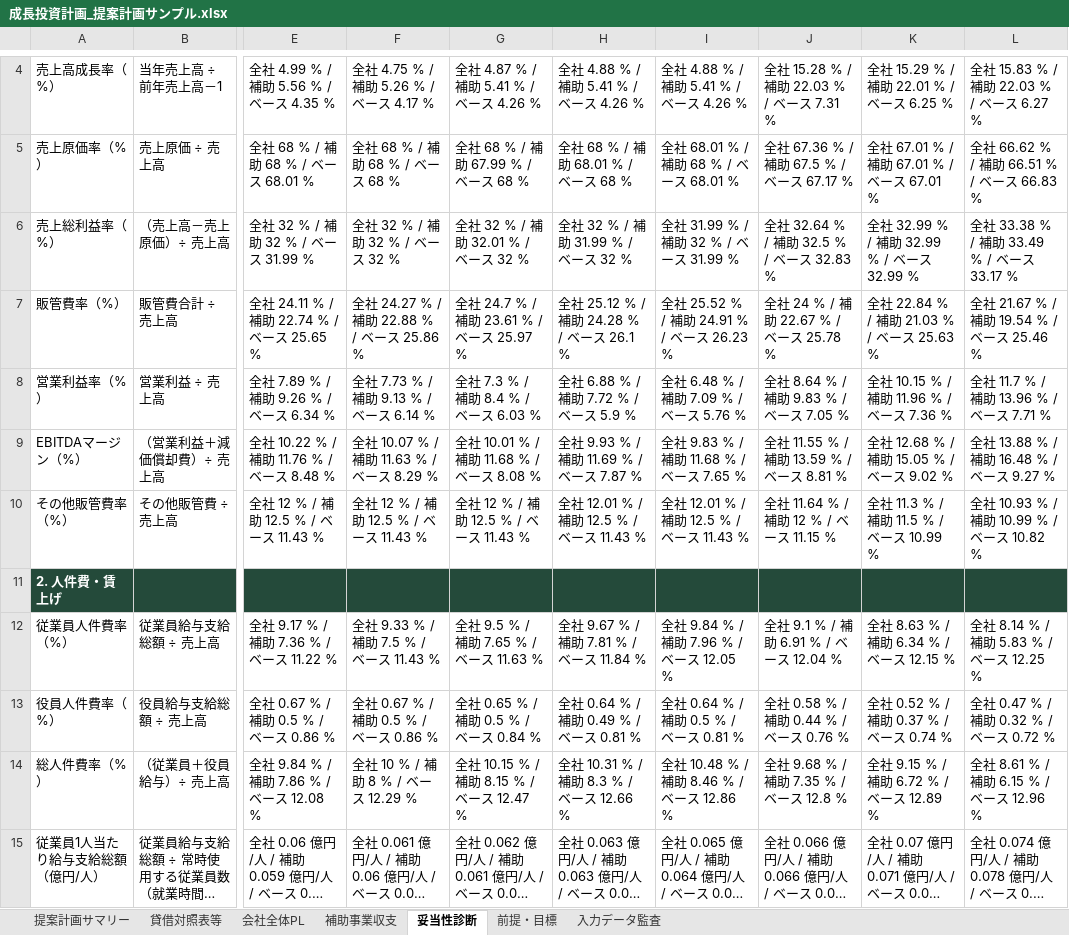
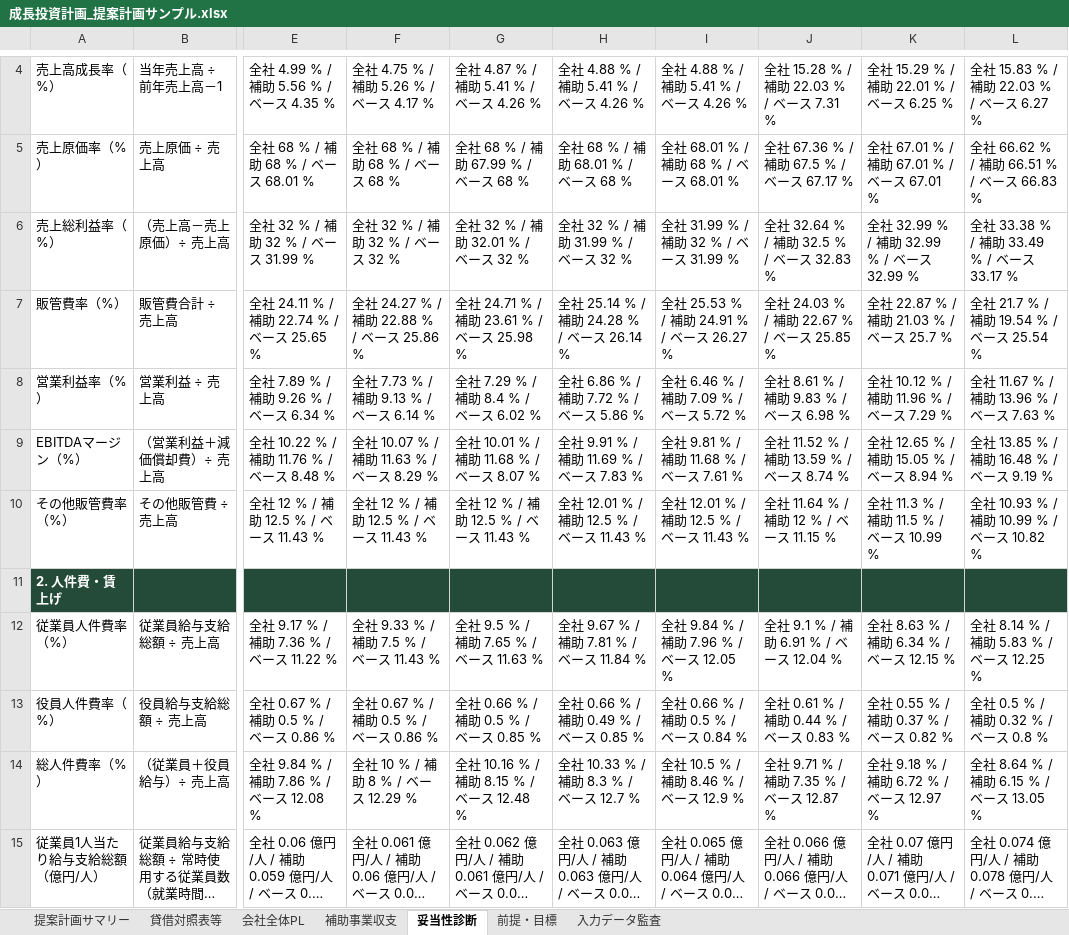
Before and after one commit to tyaso777/japan-subsidy-data, an Excel workbook: 補助金/大規模成長投資補助金/planning_model/examples/成長投資計画_提案計画サンプル.xlsx, sheet 妥当性診断, drawn as a sheet; only a part is shown, gaps mark what is left out; long unchanged cells end in …; values as stored, in another font and other column widths than the file's, no borders; the diff covers the shown part only; the diff names each change by its address in the sheet, - before the commit and + after, or states it on an @@ line.

```diff
--- a/補助金/大規模成長投資補助金/planning_model/examples/成長投資計画_提案計画サンプル.xlsx (sheet 妥当性診断)
+++ b/補助金/大規模成長投資補助金/planning_model/examples/成長投資計画_提案計画サンプル.xlsx (sheet 妥当性診断)
-G7: 全社 24.7 % / 補助 23.61 % / ベース 25.97 %
+G7: 全社 24.71 % / 補助 23.61 % / ベース 25.98 %
-H7: 全社 25.12 % / 補助 24.28 % / ベース 26.1 %
+H7: 全社 25.14 % / 補助 24.28 % / ベース 26.14 %
-I7: 全社 25.52 % / 補助 24.91 % / ベース 26.23 %
+I7: 全社 25.53 % / 補助 24.91 % / ベース 26.27 %
-J7: 全社 24 % / 補助 22.67 % / ベース 25.78 %
+J7: 全社 24.03 % / 補助 22.67 % / ベース 25.85 %
-K7: 全社 22.84 % / 補助 21.03 % / ベース 25.63 %
+K7: 全社 22.87 % / 補助 21.03 % / ベース 25.7 %
-L7: 全社 21.67 % / 補助 19.54 % / ベース 25.46 %
+L7: 全社 21.7 % / 補助 19.54 % / ベース 25.54 %
-G8: 全社 7.3 % / 補助 8.4 % / ベース 6.03 %
+G8: 全社 7.29 % / 補助 8.4 % / ベース 6.02 %
-H8: 全社 6.88 % / 補助 7.72 % / ベース 5.9 %
+H8: 全社 6.86 % / 補助 7.72 % / ベース 5.86 %
-I8: 全社 6.48 % / 補助 7.09 % / ベース 5.76 %
+I8: 全社 6.46 % / 補助 7.09 % / ベース 5.72 %
-J8: 全社 8.64 % / 補助 9.83 % / ベース 7.05 %
+J8: 全社 8.61 % / 補助 9.83 % / ベース 6.98 %
-K8: 全社 10.15 % / 補助 11.96 % / ベース 7.36 %
+K8: 全社 10.12 % / 補助 11.96 % / ベース 7.29 %
-L8: 全社 11.7 % / 補助 13.96 % / ベース 7.71 %
+L8: 全社 11.67 % / 補助 13.96 % / ベース 7.63 %
-G9: 全社 10.01 % / 補助 11.68 % / ベース 8.08 %
+G9: 全社 10.01 % / 補助 11.68 % / ベース 8.07 %
-H9: 全社 9.93 % / 補助 11.69 % / ベース 7.87 %
+H9: 全社 9.91 % / 補助 11.69 % / ベース 7.83 %
-I9: 全社 9.83 % / 補助 11.68 % / ベース 7.65 %
+I9: 全社 9.81 % / 補助 11.68 % / ベース 7.61 %
-J9: 全社 11.55 % / 補助 13.59 % / ベース 8.81 %
+J9: 全社 11.52 % / 補助 13.59 % / ベース 8.74 %
-K9: 全社 12.68 % / 補助 15.05 % / ベース 9.02 %
+K9: 全社 12.65 % / 補助 15.05 % / ベース 8.94 %
-L9: 全社 13.88 % / 補助 16.48 % / ベース 9.27 %
+L9: 全社 13.85 % / 補助 16.48 % / ベース 9.19 %
-G13: 全社 0.65 % / 補助 0.5 % / ベース 0.84 %
+G13: 全社 0.66 % / 補助 0.5 % / ベース 0.85 %
-H13: 全社 0.64 % / 補助 0.49 % / ベース 0.81 %
+H13: 全社 0.66 % / 補助 0.49 % / ベース 0.85 %
-I13: 全社 0.64 % / 補助 0.5 % / ベース 0.81 %
+I13: 全社 0.66 % / 補助 0.5 % / ベース 0.84 %
-J13: 全社 0.58 % / 補助 0.44 % / ベース 0.76 %
+J13: 全社 0.61 % / 補助 0.44 % / ベース 0.83 %
-K13: 全社 0.52 % / 補助 0.37 % / ベース 0.74 %
+K13: 全社 0.55 % / 補助 0.37 % / ベース 0.82 %
-L13: 全社 0.47 % / 補助 0.32 % / ベース 0.72 %
+L13: 全社 0.5 % / 補助 0.32 % / ベース 0.8 %
-G14: 全社 10.15 % / 補助 8.15 % / ベース 12.47 %
+G14: 全社 10.16 % / 補助 8.15 % / ベース 12.48 %
-H14: 全社 10.31 % / 補助 8.3 % / ベース 12.66 %
+H14: 全社 10.33 % / 補助 8.3 % / ベース 12.7 %
-I14: 全社 10.48 % / 補助 8.46 % / ベース 12.86 %
+I14: 全社 10.5 % / 補助 8.46 % / ベース 12.9 %
-J14: 全社 9.68 % / 補助 7.35 % / ベース 12.8 %
+J14: 全社 9.71 % / 補助 7.35 % / ベース 12.87 %
-K14: 全社 9.15 % / 補助 6.72 % / ベース 12.89 %
+K14: 全社 9.18 % / 補助 6.72 % / ベース 12.97 %
-L14: 全社 8.61 % / 補助 6.15 % / ベース 12.96 %
+L14: 全社 8.64 % / 補助 6.15 % / ベース 13.05 %
```
Also changed, not shown: 39 edited cells elsewhere in this sheet, sheet 会社全体PL, sheet 入力データ監査, sheet 前提・目標, 補助金/大規模成長投資補助金/planning_model/examples/成長投資計画_提案計画サンプル_一部目標未達.xlsx, 補助金/大規模成長投資補助金/planning_model/examples/成長投資計画_提案計画サンプル_基準年売上開始.xlsx, 13 other files.
